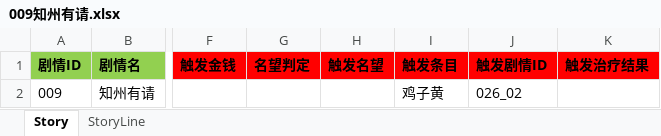
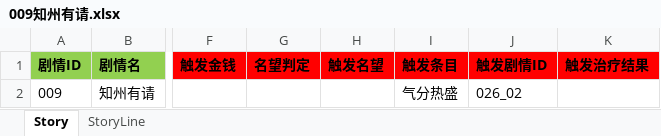
Before and after one commit to lqc19891229/Doctor, an Excel workbook: DataTables/DetailText/剧情/009知州有请.xlsx, sheet Story, drawn as a sheet; only a part is shown, gaps mark what is left out; values as stored, in another font and other column widths than the file's, no borders; the diff names each change by its address in the sheet, - before the commit and + after, or states it on an @@ line.

```diff
--- a/DataTables/DetailText/剧情/009知州有请.xlsx (sheet Story)
+++ b/DataTables/DetailText/剧情/009知州有请.xlsx (sheet Story)
-I2 (触发条目): 鸡子黄
+I2 (触发条目): 气分热盛
```
Also changed, not shown: DataTables/Data.backup_before_detailtext_import.xlsx, DataTables/Data.xlsx, 13 other files.
